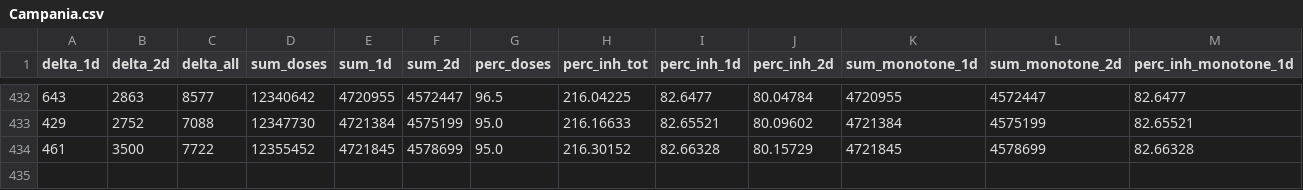
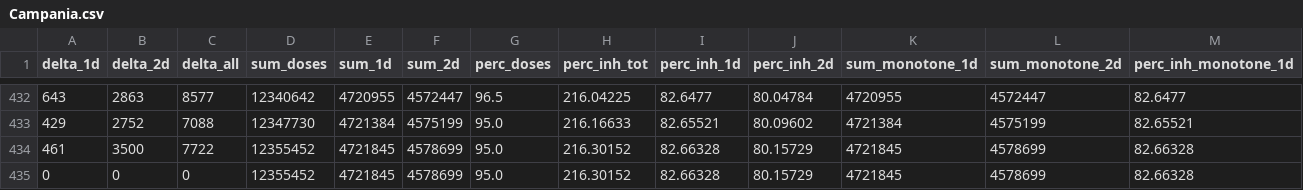
Before and after one commit to jrkager/covid-vaccinations-italy, a CSV file: vacc-history/Campania.csv, drawn as a sheet; only a part is shown, gaps mark what is left out; rows hold the shown columns only; the diff names each change by its address in the sheet, - before the commit and + after, or states it on an @@ line.

```diff
--- a/vacc-history/Campania.csv
+++ b/vacc-history/Campania.csv
+row 435: 0 | 0 | 0 | 12355452 | 4721845 | 4578699 | 95.0 | 216.30152 | 82.66328 | 80.15729 | 4721845 | 4578699 | 82.66328
```
Also changed, not shown: vacc-history/Lazio.csv, vacc-history/Liguria.csv, 19 other files.
